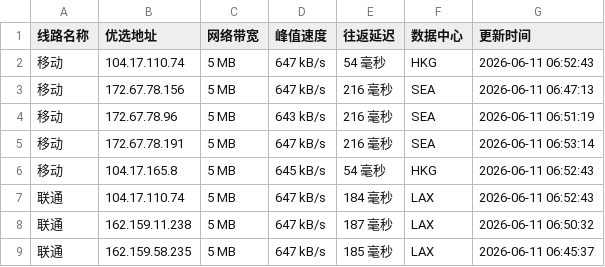
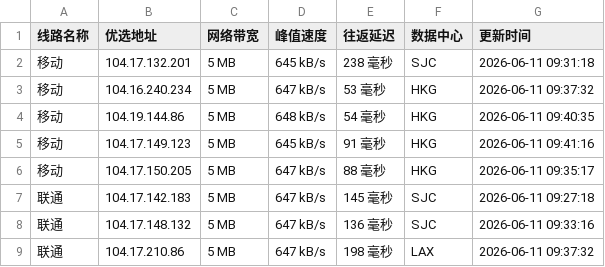
Before and after one commit to 748171997rui-afk/cfipyx, a CSV file: cfip.csv, drawn as a sheet; only a part is shown; the diff covers the shown part only.

```diff
--- a/cfip.csv
+++ b/cfip.csv
@@ -1,9 +1,9 @@
 线路名称,优选地址,网络带宽,峰值速度,往返延迟,数据中心,更新时间
-移动,104.17.110.74,5 MB,647 kB/s,54 毫秒,HKG,2026-06-11 06:52:43
-移动,172.67.78.156,5 MB,647 kB/s,216 毫秒,SEA,2026-06-11 06:47:13
-移动,172.67.78.96,5 MB,643 kB/s,216 毫秒,SEA,2026-06-11 06:51:19
-移动,172.67.78.191,5 MB,647 kB/s,216 毫秒,SEA,2026-06-11 06:53:14
-移动,104.17.165.8,5 MB,645 kB/s,54 毫秒,HKG,2026-06-11 06:52:43
-联通,104.17.110.74,5 MB,647 kB/s,184 毫秒,LAX,2026-06-11 06:52:43
-联通,162.159.11.238,5 MB,647 kB/s,187 毫秒,LAX,2026-06-11 06:50:32
-联通,162.159.58.235,5 MB,647 kB/s,185 毫秒,LAX,2026-06-11 06:45:37
+移动,104.17.132.201,5 MB,645 kB/s,238 毫秒,SJC,2026-06-11 09:31:18
+移动,104.16.240.234,5 MB,647 kB/s,53 毫秒,HKG,2026-06-11 09:37:32
+移动,104.19.144.86,5 MB,648 kB/s,54 毫秒,HKG,2026-06-11 09:40:35
+移动,104.17.149.123,5 MB,645 kB/s,91 毫秒,HKG,2026-06-11 09:41:16
+移动,104.17.150.205,5 MB,647 kB/s,88 毫秒,HKG,2026-06-11 09:35:17
+联通,104.17.142.183,5 MB,647 kB/s,145 毫秒,SJC,2026-06-11 09:27:18
+联通,104.17.148.132,5 MB,647 kB/s,136 毫秒,SJC,2026-06-11 09:33:16
+联通,104.17.210.86,5 MB,647 kB/s,198 毫秒,LAX,2026-06-11 09:37:32
```
Also changed, not shown: 24 edited cells elsewhere in this file, 1 other file.
